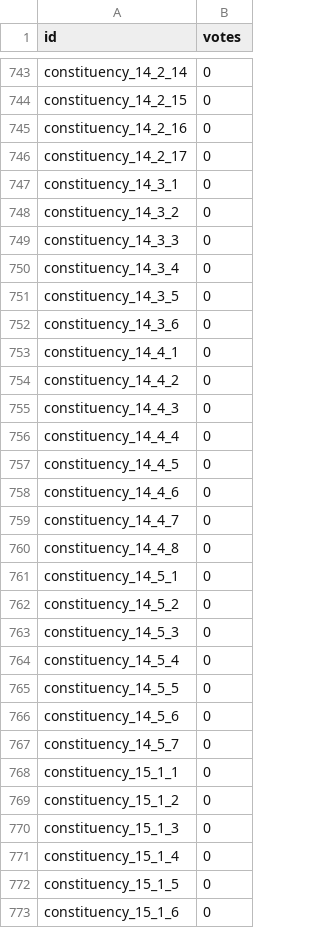
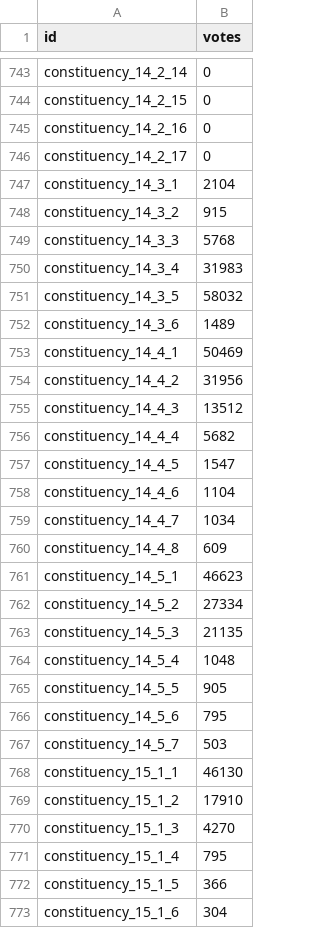
Before and after one commit to WaroonRagwongsiri/SuperAi-SS6-MiniHack2, a CSV file: srcs/submission.csv, drawn as a sheet; only a part is shown, gaps mark what is left out; the diff covers the shown part only.

```diff
--- a/srcs/submission.csv
+++ b/srcs/submission.csv
@@ -746,28 +746,28 @@ constituency_14_2_16,0
 constituency_14_2_17,0
-constituency_14_3_1,0
-constituency_14_3_2,0
-constituency_14_3_3,0
-constituency_14_3_4,0
-constituency_14_3_5,0
-constituency_14_3_6,0
-constituency_14_4_1,0
-constituency_14_4_2,0
-constituency_14_4_3,0
-constituency_14_4_4,0
-constituency_14_4_5,0
-constituency_14_4_6,0
-constituency_14_4_7,0
-constituency_14_4_8,0
-constituency_14_5_1,0
-constituency_14_5_2,0
-constituency_14_5_3,0
-constituency_14_5_4,0
-constituency_14_5_5,0
-constituency_14_5_6,0
-constituency_14_5_7,0
-constituency_15_1_1,0
-constituency_15_1_2,0
-constituency_15_1_3,0
-constituency_15_1_4,0
-constituency_15_1_5,0
-constituency_15_1_6,0
+constituency_14_3_1,2104
+constituency_14_3_2,915
+constituency_14_3_3,5768
+constituency_14_3_4,31983
+constituency_14_3_5,58032
+constituency_14_3_6,1489
+constituency_14_4_1,50469
+constituency_14_4_2,31956
+constituency_14_4_3,13512
+constituency_14_4_4,5682
+constituency_14_4_5,1547
+constituency_14_4_6,1104
+constituency_14_4_7,1034
+constituency_14_4_8,609
+constituency_14_5_1,46623
+constituency_14_5_2,27334
+constituency_14_5_3,21135
+constituency_14_5_4,1048
+constituency_14_5_5,905
+constituency_14_5_6,795
+constituency_14_5_7,503
+constituency_15_1_1,46130
+constituency_15_1_2,17910
+constituency_15_1_3,4270
+constituency_15_1_4,795
+constituency_15_1_5,366
+constituency_15_1_6,304
```
Also changed, not shown: 154 edited cells elsewhere in this file, 1 other file.
